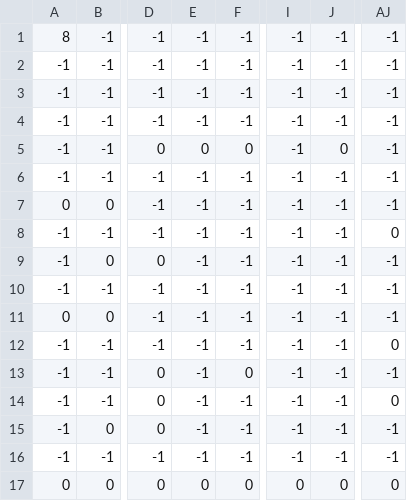
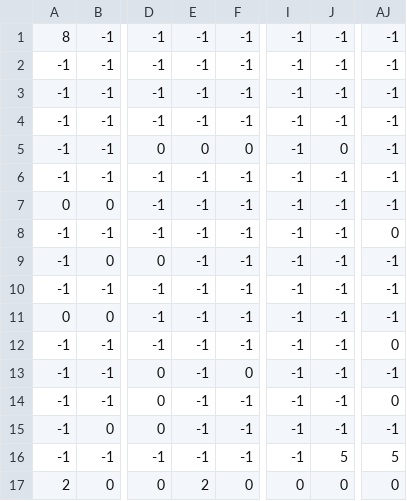
Before and after one commit to JMDelight/elevation-game-js-group-project, a CSV file: basic-tilemap/jumping-playground.csv, drawn as a sheet; only a part is shown, gaps mark what is left out; the diff names each change by its address in the sheet, - before the commit and + after, or states it on an @@ line.

```diff
--- a/basic-tilemap/jumping-playground.csv
+++ b/basic-tilemap/jumping-playground.csv
-J16: -1
+J16: 5
-AJ16: -1
+AJ16: 5
-A17: 0
+A17: 2
-E17: 0
+E17: 2
```
Also changed, not shown: 1 other file.
